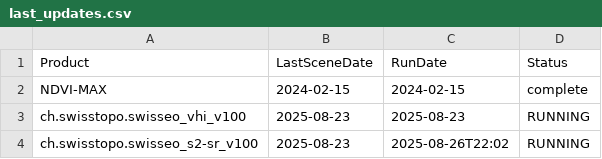
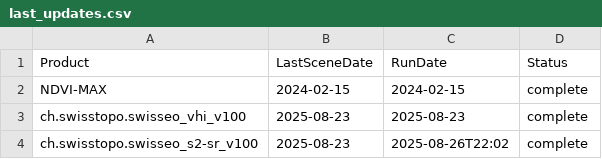
Before and after one commit to swisstopo/topo-satromo, a CSV file: tools/last_updates.csv, drawn as a sheet.

```diff
--- a/tools/last_updates.csv
+++ b/tools/last_updates.csv
@@ -2,3 +2,3 @@ Product,LastSceneDate,RunDate,Status
 NDVI-MAX,2024-02-15,2024-02-15,complete
-ch.swisstopo.swisseo_vhi_v100,2025-08-23,2025-08-23,RUNNING
-ch.swisstopo.swisseo_s2-sr_v100,2025-08-23,2025-08-26T22:02,RUNNING
+ch.swisstopo.swisseo_vhi_v100,2025-08-23,2025-08-23,complete
+ch.swisstopo.swisseo_s2-sr_v100,2025-08-23,2025-08-26T22:02,complete
```
Also changed, not shown: tools/acquisitionplan.csv, tools/available_ch.swisstopo.swisseo_vhi_v100.csv, 1 other file.
